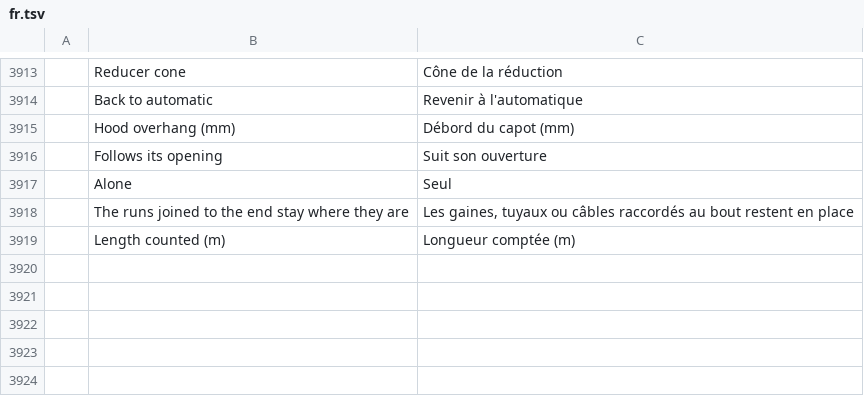
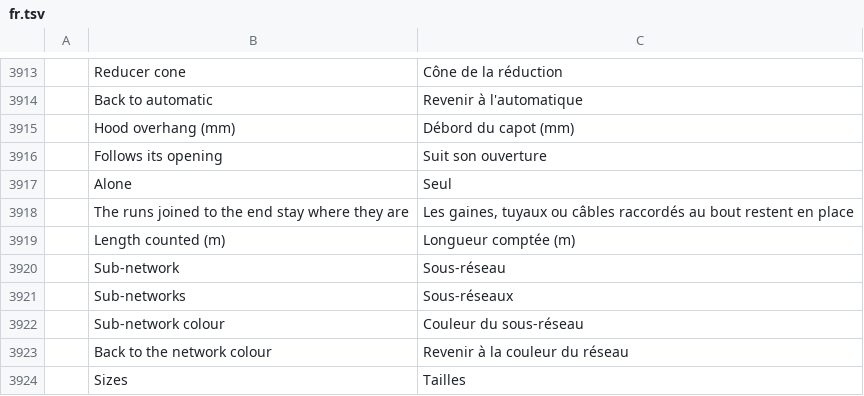
Before and after one commit to freemans32/cadcraft, a TSV file: crates/ui-egui/src/i18n/fr.tsv, drawn as a sheet; only a part is shown, gaps mark what is left out; the diff names each change by its address in the sheet, - before the commit and + after, or states it on an @@ line.

```diff
--- a/crates/ui-egui/src/i18n/fr.tsv
+++ b/crates/ui-egui/src/i18n/fr.tsv
+row 3920:  | Sub-network | Sous-réseau
+row 3921:  | Sub-networks | Sous-réseaux
+row 3922:  | Sub-network colour | Couleur du sous-réseau
+row 3923:  | Back to the network colour | Revenir à la couleur du réseau
+row 3924:  | Sizes | Tailles
```
Also changed, not shown: 8 other files.
